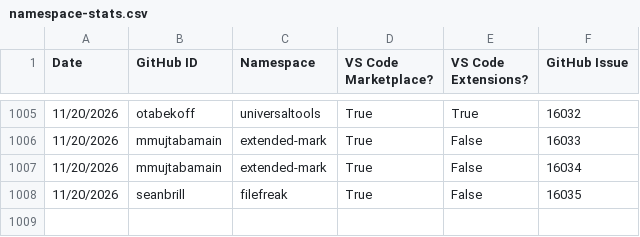
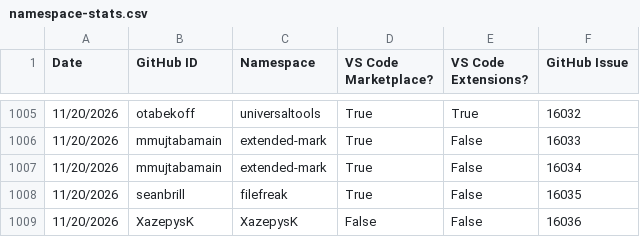
Before and after one commit to EclipseFdn/open-vsx.org, a CSV file: namespace-stats/namespace-stats.csv, drawn as a sheet; only a part is shown, gaps mark what is left out.

```diff
--- a/namespace-stats/namespace-stats.csv
+++ b/namespace-stats/namespace-stats.csv
@@ -1008 +1008,2 @@ Date, GitHub ID, Namespace, VS Code Marketplace?, VS Code Extensions?, GitHub Is
 11/20/2026,seanbrill,filefreak,True,False,16035
+11/20/2026,XazepysK,XazepysK,False,False,16036
```
